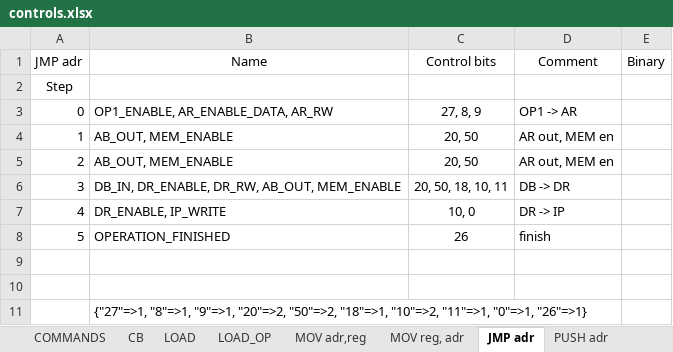
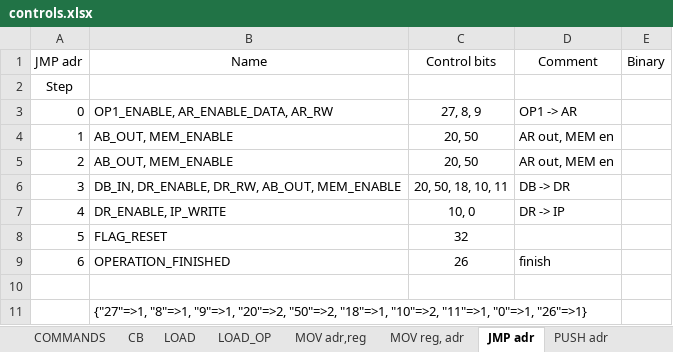
Before and after one commit to Saicheg/cpu, an Excel workbook: doc/controls.xlsx, sheet JMP adr, drawn as a sheet; values as stored, in another font and other column widths than the file's, no borders; the diff names each change by its address in the sheet, - before the commit and + after, or states it on an @@ line.

```diff
--- a/doc/controls.xlsx (sheet JMP adr)
+++ b/doc/controls.xlsx (sheet JMP adr)
-B8 (Name): OPERATION_FINISHED
+B8 (Name): FLAG_RESET
-C8 (Control bits): 26
+C8 (Control bits): 32
-D8 (Comment): finish
+D8 (Comment): (empty)
-row 9: (empty)
+row 9: 6 | OPERATION_FINISHED | 26 | finish
```
Also changed, not shown: sheet COMMANDS, sheet CB, 9 other files.
